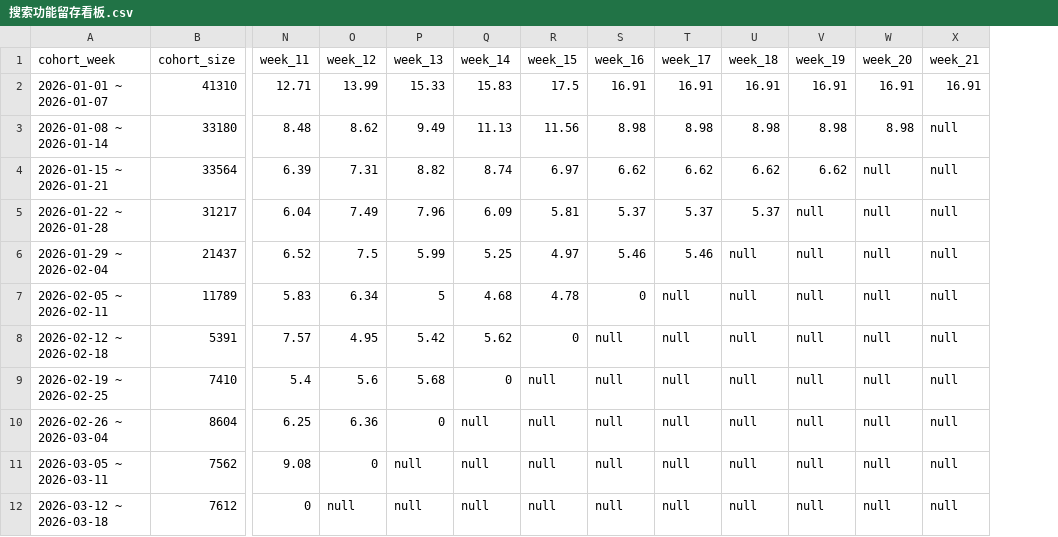
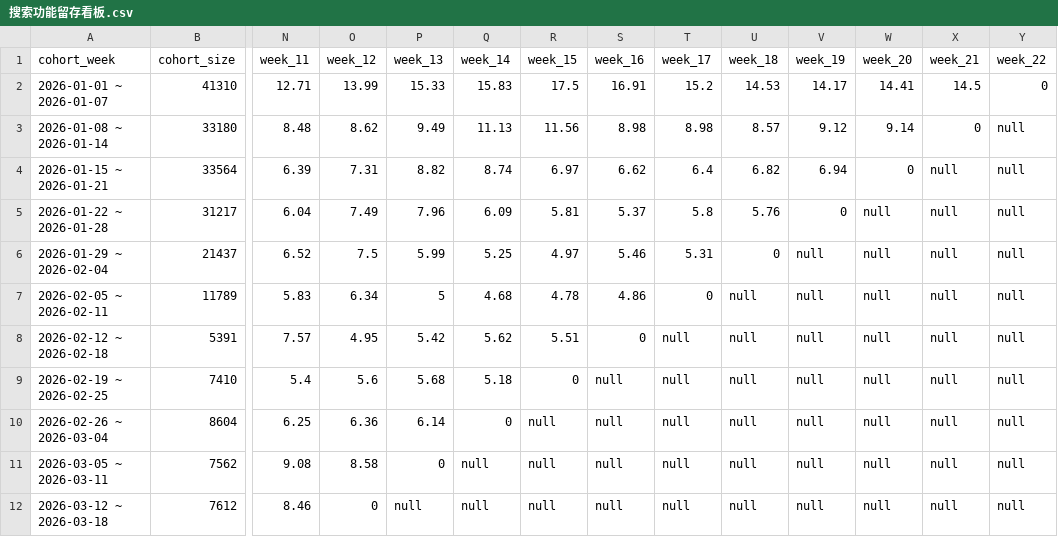
Before and after one commit to shockey0328/czx, a CSV file: 搜索数据看板（周度）/搜索功能留存看板.csv, drawn as a sheet; only a part is shown, gaps mark what is left out; the diff covers the shown part only; the diff names each change by its address in the sheet, - before the commit and + after, or states it on an @@ line.

```diff
--- a/搜索数据看板（周度）/搜索功能留存看板.csv
+++ b/搜索数据看板（周度）/搜索功能留存看板.csv
+column Y (week_22), rows 2-12: 0 | null | null | null | null | null | null | null | null | null | null
-T2 (week_17): 16.91
+T2 (week_17): 15.2
-U2 (week_18): 16.91
+U2 (week_18): 14.53
-V2 (week_19): 16.91
+V2 (week_19): 14.17
-W2 (week_20): 16.91
+W2 (week_20): 14.41
-X2 (week_21): 16.91
+X2 (week_21): 14.5
-U3 (week_18): 8.98
+U3 (week_18): 8.57
-V3 (week_19): 8.98
+V3 (week_19): 9.12
-W3 (week_20): 8.98
+W3 (week_20): 9.14
-X3 (week_21): null
+X3 (week_21): 0
-T4 (week_17): 6.62
+T4 (week_17): 6.4
-U4 (week_18): 6.62
+U4 (week_18): 6.82
-V4 (week_19): 6.62
+V4 (week_19): 6.94
-W4 (week_20): null
+W4 (week_20): 0
-T5 (week_17): 5.37
+T5 (week_17): 5.8
-U5 (week_18): 5.37
+U5 (week_18): 5.76
-V5 (week_19): null
+V5 (week_19): 0
-T6 (week_17): 5.46
+T6 (week_17): 5.31
-U6 (week_18): null
+U6 (week_18): 0
-S7 (week_16): 0
+S7 (week_16): 4.86
-T7 (week_17): null
+T7 (week_17): 0
-R8 (week_15): 0
+R8 (week_15): 5.51
-S8 (week_16): null
+S8 (week_16): 0
-Q9 (week_14): 0
+Q9 (week_14): 5.18
-R9 (week_15): null
+R9 (week_15): 0
-P10 (week_13): 0
+P10 (week_13): 6.14
-Q10 (week_14): null
+Q10 (week_14): 0
-O11 (week_12): 0
+O11 (week_12): 8.58
-P11 (week_13): null
+P11 (week_13): 0
-N12 (week_11): 0
+N12 (week_11): 8.46
-O12 (week_12): null
+O12 (week_12): 0
```
Also changed, not shown: 1 added row and 20 edited cells elsewhere in this file, 搜索数据看板（周度）/搜索次数转化率.csv, 用户增长数据看板（周度）/周度用户核心数据.normalized.csv, 14 other files.
